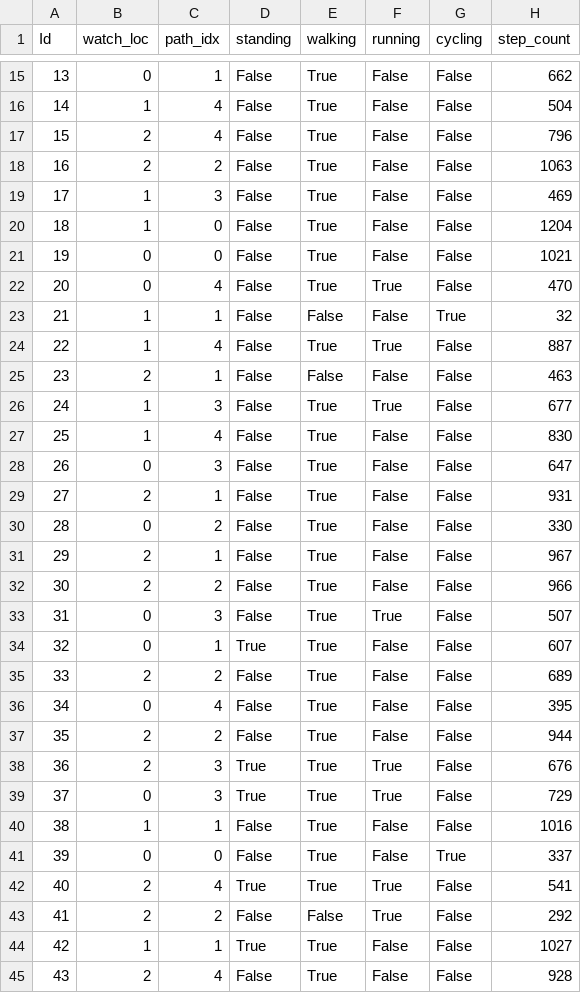
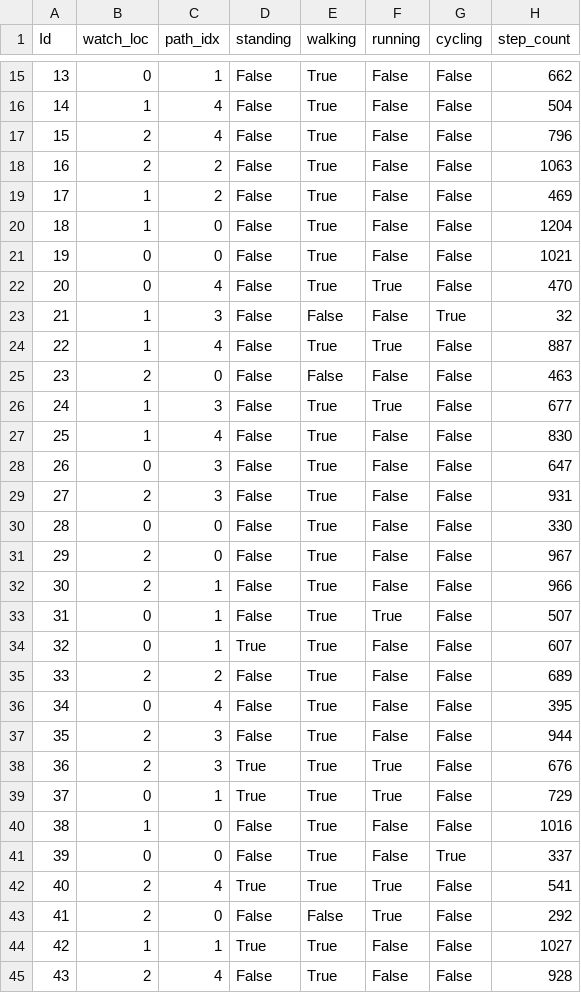
Before and after one commit to vstrozzi/mhealth2024, a CSV file: submission.csv, drawn as a sheet; only a part is shown, gaps mark what is left out; the diff covers the shown part only.

```diff
--- a/submission.csv
+++ b/submission.csv
@@ -18,3 +18,3 @@ Id,watch_loc,path_idx,standing,walking,running,cycling,step_count
 16,2,2,False,True,False,False,1063
-17,1,3,False,True,False,False,469
+17,1,2,False,True,False,False,469
 18,1,0,False,True,False,False,1204
@@ -22,5 +22,5 @@ Id,watch_loc,path_idx,standing,walking,running,cycling,step_count
 20,0,4,False,True,True,False,470
-21,1,1,False,False,False,True,32
+21,1,3,False,False,False,True,32
 22,1,4,False,True,True,False,887
-23,2,1,False,False,False,False,463
+23,2,0,False,False,False,False,463
 24,1,3,False,True,True,False,677
@@ -28,7 +28,7 @@ Id,watch_loc,path_idx,standing,walking,running,cycling,step_count
 26,0,3,False,True,False,False,647
-27,2,1,False,True,False,False,931
-28,0,2,False,True,False,False,330
-29,2,1,False,True,False,False,967
-30,2,2,False,True,False,False,966
-31,0,3,False,True,True,False,507
+27,2,3,False,True,False,False,931
+28,0,0,False,True,False,False,330
+29,2,0,False,True,False,False,967
+30,2,1,False,True,False,False,966
+31,0,1,False,True,True,False,507
 32,0,1,True,True,False,False,607
@@ -36,9 +36,9 @@ Id,watch_loc,path_idx,standing,walking,running,cycling,step_count
 34,0,4,False,True,False,False,395
-35,2,2,False,True,False,False,944
+35,2,3,False,True,False,False,944
 36,2,3,True,True,True,False,676
-37,0,3,True,True,True,False,729
-38,1,1,False,True,False,False,1016
+37,0,1,True,True,True,False,729
+38,1,0,False,True,False,False,1016
 39,0,0,False,True,False,True,337
 40,2,4,True,True,True,False,541
-41,2,2,False,False,True,False,292
+41,2,0,False,False,True,False,292
 42,1,1,True,True,False,False,1027
```
Also changed, not shown: 122 edited cells elsewhere in this file, 4 other files.
